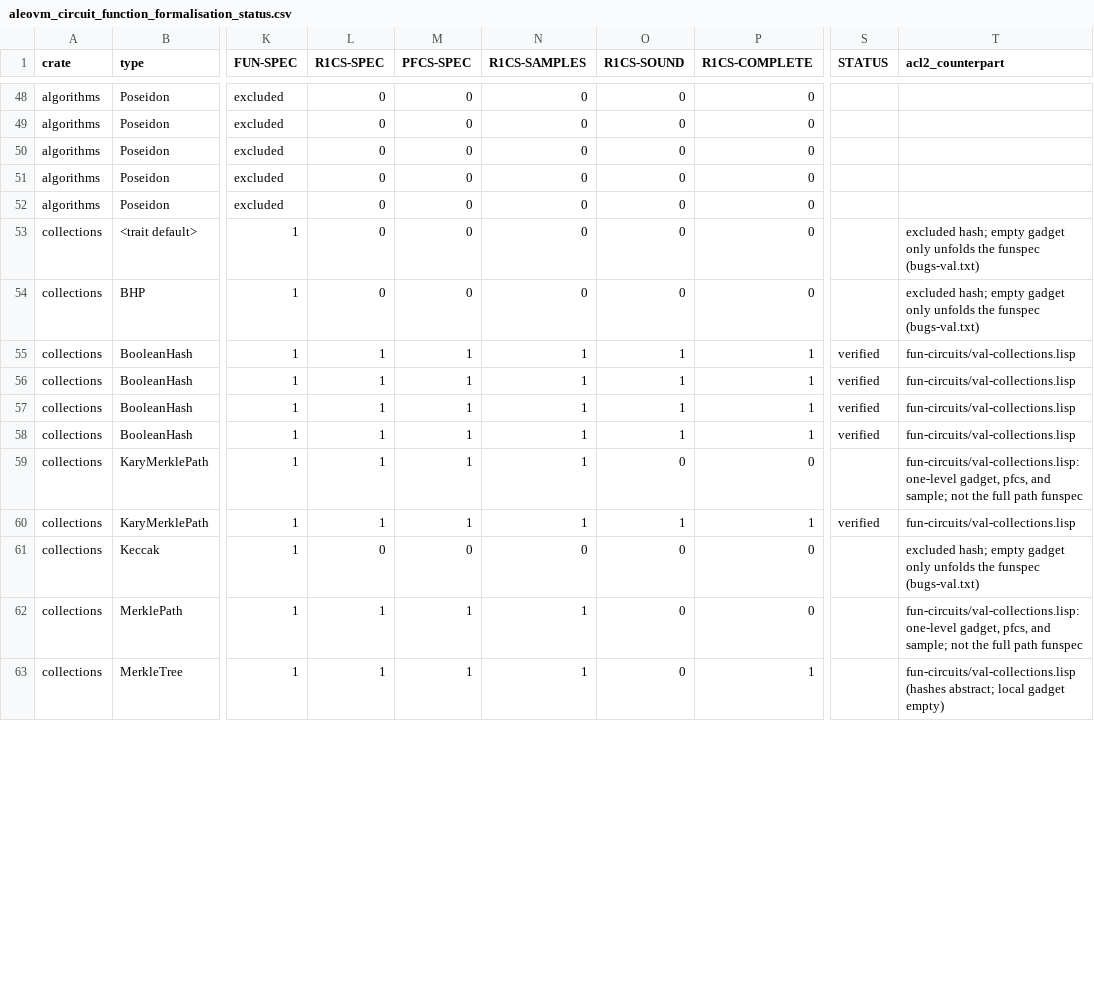
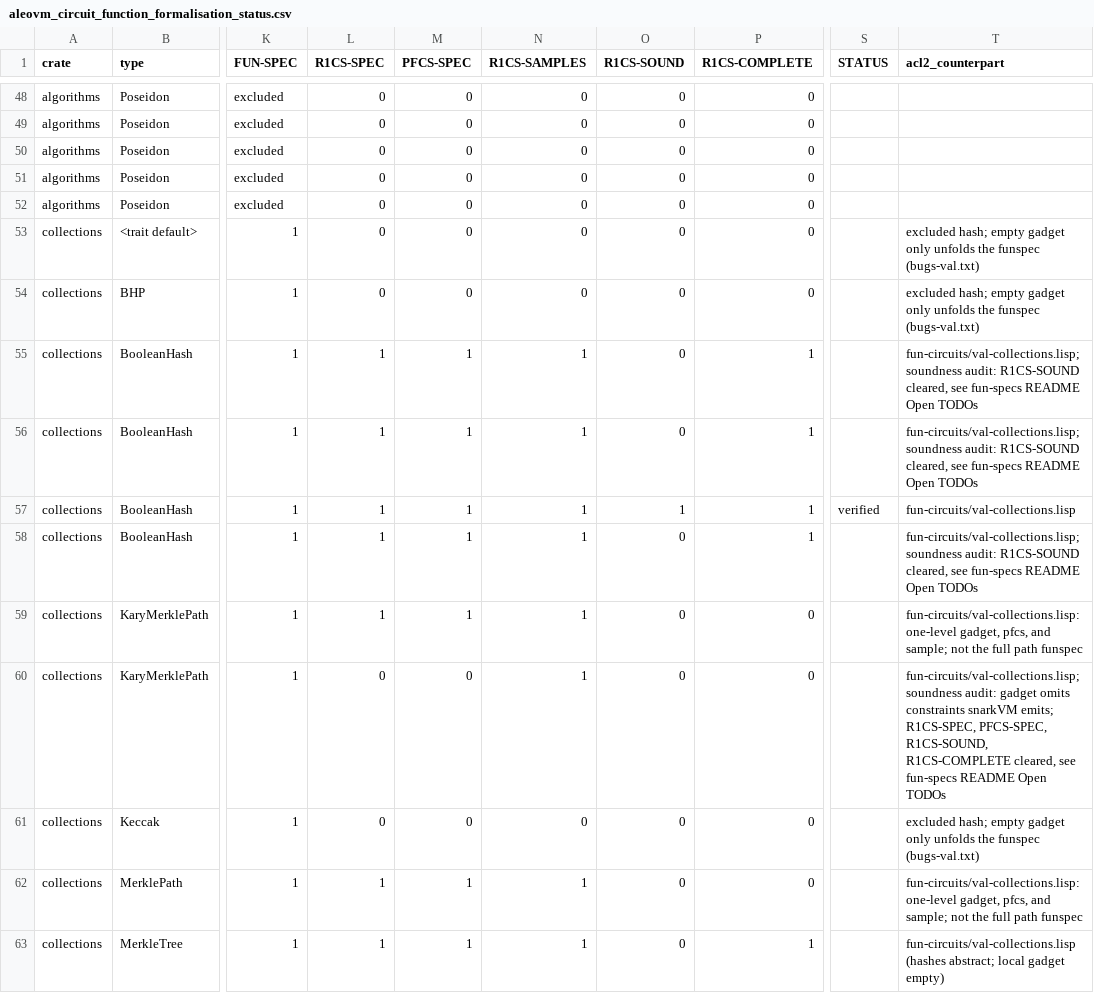
Before and after one commit to vicsn/acl2, a CSV file: aleovm_circuit_function_formalisation_status.csv, drawn as a sheet; only a part is shown, gaps mark what is left out; the diff covers the shown part only; the diff names each change by its address in the sheet, - before the commit and + after, or states it on an @@ line.

```diff
--- a/aleovm_circuit_function_formalisation_status.csv
+++ b/aleovm_circuit_function_formalisation_status.csv
-O55:O56 (R1CS-SOUND): 1
+O55:O56 (R1CS-SOUND): 0
-S55:S56 (STATUS): verified
+S55:S56 (STATUS): (empty)
-T55:T56 (acl2_counterpart): fun-circuits/val-collections.lisp
+T55:T56 (acl2_counterpart): fun-circuits/val-collections.lisp; soundness audit: R1CS-SOUND cleared, see fun-specs README Open TODOs
-O58 (R1CS-SOUND): 1
+O58 (R1CS-SOUND): 0
-S58 (STATUS): verified
+S58 (STATUS): (empty)
-T58 (acl2_counterpart): fun-circuits/val-collections.lisp
+T58 (acl2_counterpart): fun-circuits/val-collections.lisp; soundness audit: R1CS-SOUND cleared, see fun-specs README Open TODOs
-L60 (R1CS-SPEC): 1
+L60 (R1CS-SPEC): 0
-M60 (PFCS-SPEC): 1
+M60 (PFCS-SPEC): 0
-O60 (R1CS-SOUND): 1
+O60 (R1CS-SOUND): 0
-P60 (R1CS-COMPLETE): 1
+P60 (R1CS-COMPLETE): 0
-S60 (STATUS): verified
+S60 (STATUS): (empty)
-T60 (acl2_counterpart): fun-circuits/val-collections.lisp
+T60 (acl2_counterpart): fun-circuits/val-collections.lisp; soundness audit: gadget omits constraints snarkVM emits; R1CS-SPEC, PFCS-SPEC, R1CS-SOUND, R1CS-COMPLETE cleared, see fun-specs README Open TODOs
```
Also changed, not shown: 116 edited cells elsewhere in this file, aleovm_circuit_function_circspec_map.tsv, 3 other files.
